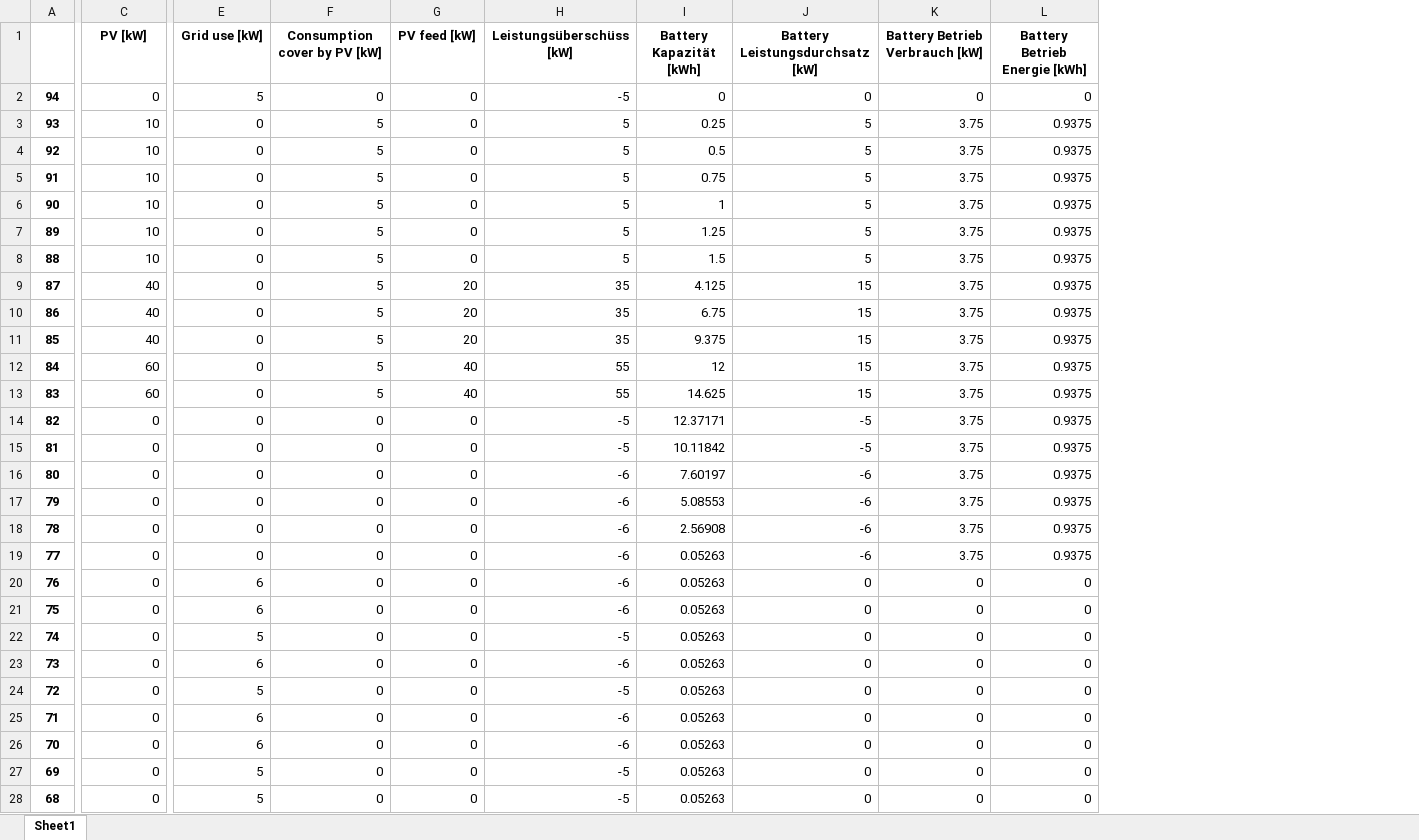
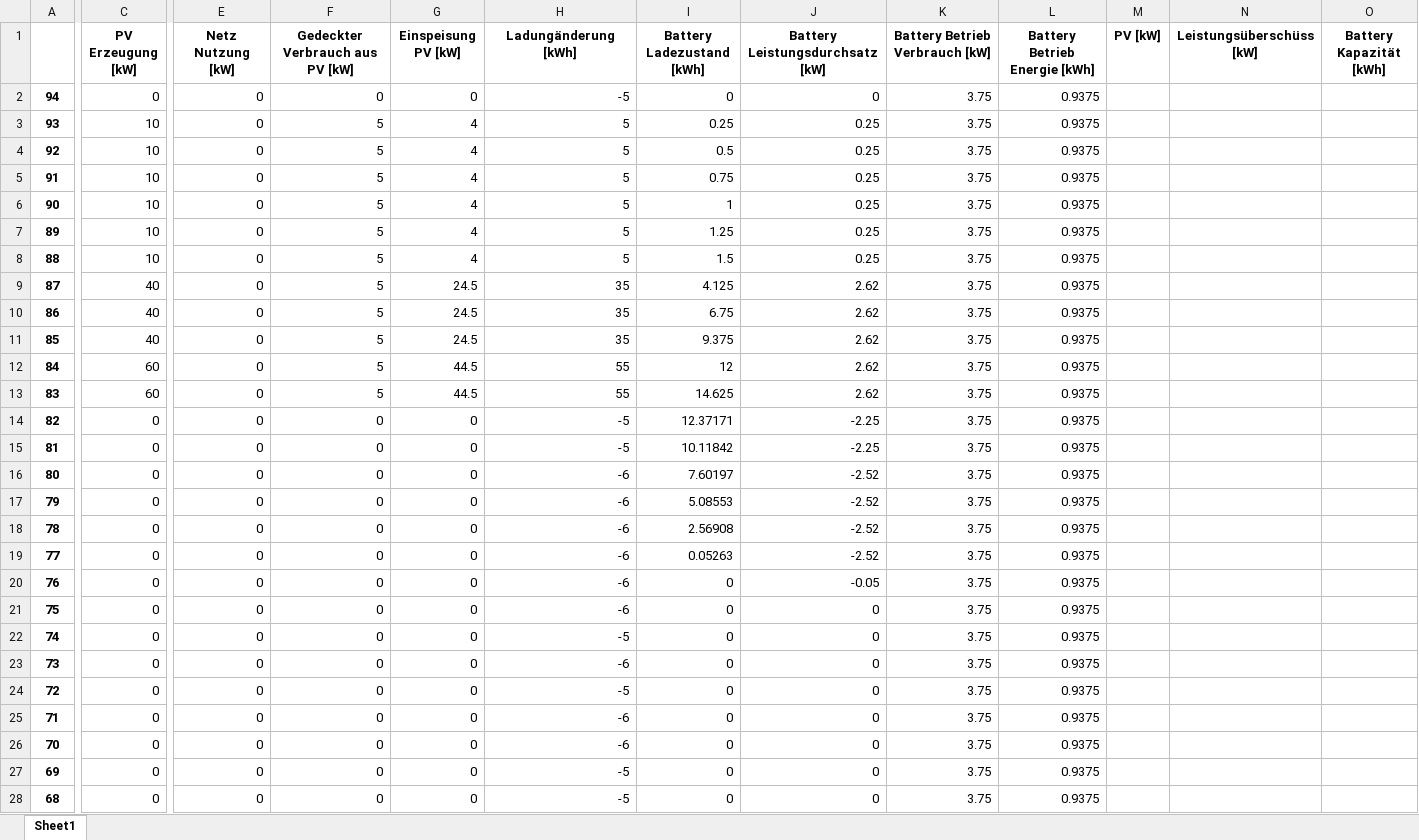
Before and after one commit to AlvaColetti/MES, an Excel workbook: RFB -Eisen-Salz( Voltstorage) .xlsx, sheet Sheet1, drawn as a sheet; only a part is shown, gaps mark what is left out; values as stored, in another font and other column widths than the file's, no borders; removed rows and columns are numbered as before the commit, all else as after; the diff covers the shown part only; the diff names each change by its address in the sheet, - before the commit and + after, or states it on an @@ line.

```diff
--- a/RFB -Eisen-Salz( Voltstorage) .xlsx (sheet Sheet1)
+++ b/RFB -Eisen-Salz( Voltstorage) .xlsx (sheet Sheet1)
-column I (Battery Kapazität [kWh]), rows 2-28: 0 | 0.25 | 0.5 | 0.75 | 1 | 1.25 | 1.5 | 4.125 | 6.75 | 9.375 | 12 | 14.625 | 12.37171 | 10.11842 | 7.60197 | 5.08553 | 2.56908 | 0.05263 | 0.05263 | 0.05263 | 0.05263 | 0.05263 | 0.05263 | 0.05263 | 0.05263 | 0.05263 | 0.05263
+column I (Battery Ladezustand [kWh]), rows 2-28: 0 | 0.25 | 0.5 | 0.75 | 1 | 1.25 | 1.5 | 4.125 | 6.75 | 9.375 | 12 | 14.625 | 12.37171 | 10.11842 | 7.60197 | 5.08553 | 2.56908 | 0.05263 | 0 | 0 | 0 | 0 | 0 | 0 | 0 | 0 | 0
+column M (PV [kW]), empty
+column N (Leistungsüberschüss [kW]), empty
+column O (Battery Kapazität [kWh]), empty
-C1: PV [kW]
+C1: PV Erzeugung [kW]
-E1: Grid use [kW]
+E1: Netz Nutzung [kW]
-F1: Consumption cover by PV [kW]
+F1: Gedeckter Verbrauch aus PV [kW]
-G1: PV feed [kW]
+G1: Einspeisung PV [kW]
-H1: Leistungsüberschüss [kW]
+H1: Ladungänderung [kWh]
-E2 (Netz Nutzung [kW]): 5
+E2 (Netz Nutzung [kW]): 0
-K2 (Battery Betrieb Verbrauch [kW]): 0
+K2 (Battery Betrieb Verbrauch [kW]): 3.75
-L2 (Battery Betrieb Energie [kWh]): 0
+L2 (Battery Betrieb Energie [kWh]): 0.9375
-G3:G8 (Einspeisung PV [kW]): 0
+G3:G8 (Einspeisung PV [kW]): 4
-J3:J8 (Battery Leistungsdurchsatz [kW]): 5
+J3:J8 (Battery Leistungsdurchsatz [kW]): 0.25
-G9:G11 (Einspeisung PV [kW]): 20
+G9:G11 (Einspeisung PV [kW]): 24.5
-J9:J13 (Battery Leistungsdurchsatz [kW]): 15
+J9:J13 (Battery Leistungsdurchsatz [kW]): 2.62
-G12:G13 (Einspeisung PV [kW]): 40
+G12:G13 (Einspeisung PV [kW]): 44.5
-J14:J15 (Battery Leistungsdurchsatz [kW]): -5
+J14:J15 (Battery Leistungsdurchsatz [kW]): -2.25
-J16:J19 (Battery Leistungsdurchsatz [kW]): -6
+J16:J19 (Battery Leistungsdurchsatz [kW]): -2.52
-E20:E21 (Netz Nutzung [kW]): 6
+E20:E21 (Netz Nutzung [kW]): 0
-J20 (Battery Leistungsdurchsatz [kW]): 0
+J20 (Battery Leistungsdurchsatz [kW]): -0.05
-K20:K28 (Battery Betrieb Verbrauch [kW]): 0
+K20:K28 (Battery Betrieb Verbrauch [kW]): 3.75
-L20:L28 (Battery Betrieb Energie [kWh]): 0
+L20:L28 (Battery Betrieb Energie [kWh]): 0.9375
-E22 (Netz Nutzung [kW]): 5
+E22 (Netz Nutzung [kW]): 0
-E23 (Netz Nutzung [kW]): 6
+E23 (Netz Nutzung [kW]): 0
-E24 (Netz Nutzung [kW]): 5
+E24 (Netz Nutzung [kW]): 0
-E25:E26 (Netz Nutzung [kW]): 6
+E25:E26 (Netz Nutzung [kW]): 0
-E27:E28 (Netz Nutzung [kW]): 5
+E27:E28 (Netz Nutzung [kW]): 0
```
Also changed, not shown: 90 edited cells elsewhere in this sheet, 18 other files.
